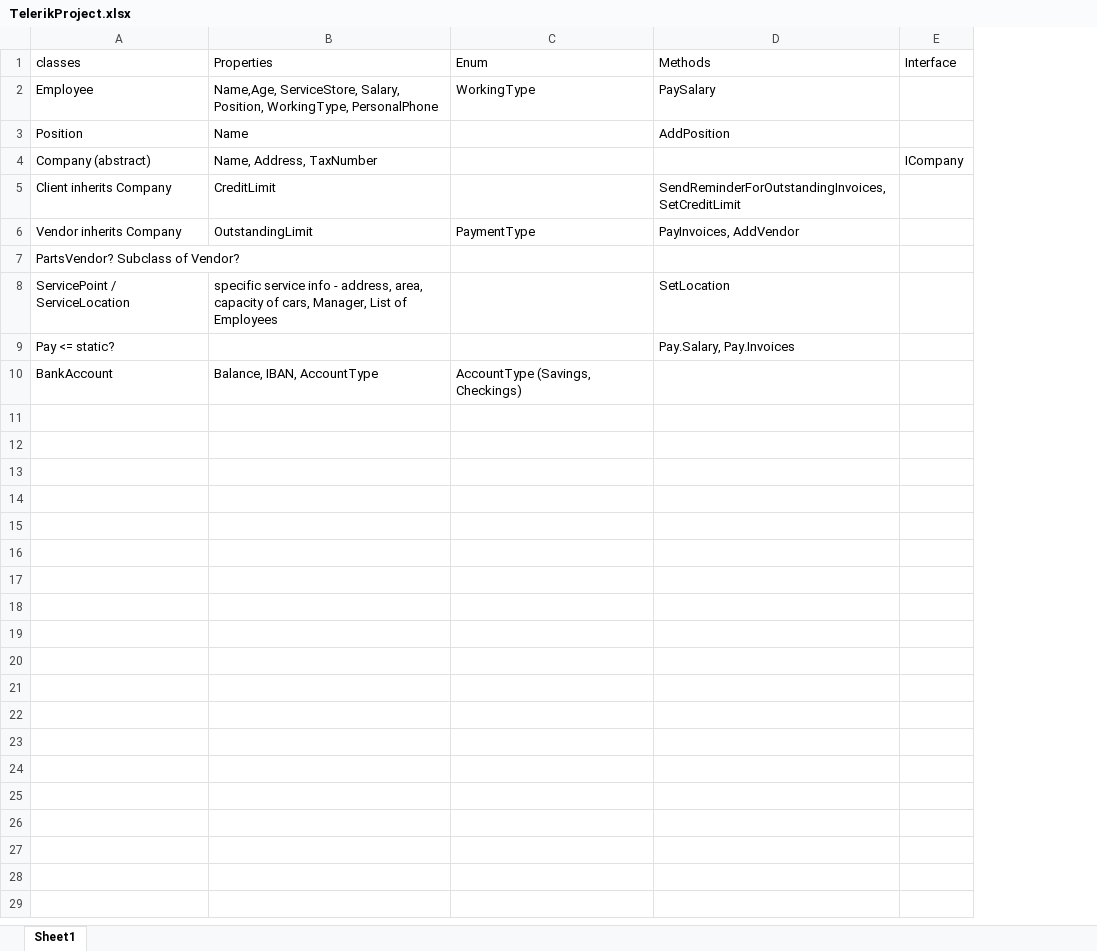
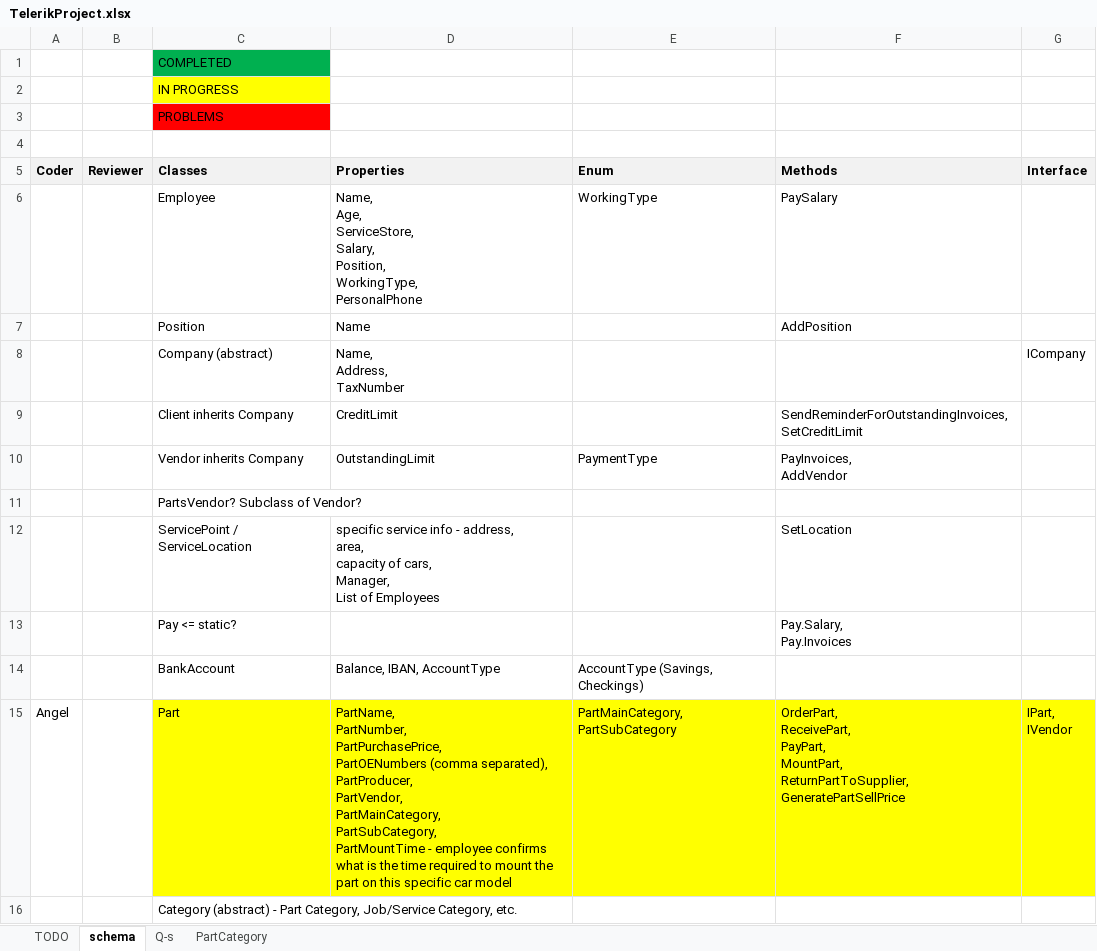
Before and after one commit to aniget/Telerik-Academy, an Excel workbook: Module 1 - OOP - Teamwork/TelerikProject.xlsx, sheet schema, drawn as a sheet; values as stored, in another font and other column widths than the file's, no borders; addresses are those after the commit; ↵ is a line break in a cell; the diff names each change by its address in the sheet, - before the commit and + after, or states it on an @@ line.

Commit message:
Added Part IPart and enums PartMainCategory and PartSubCategory

```diff
--- a/Module 1 - OOP - Teamwork/TelerikProject.xlsx (sheet schema)
+++ b/Module 1 - OOP - Teamwork/TelerikProject.xlsx (sheet schema)
-sheet tab: Sheet1
+sheet tab: schema
+sheet tab: TODO
+sheet tab: Q-s
+sheet tab: PartCategory
+column A (Coder), empty
+column B (Reviewer), empty
+row 1:  |  | COMPLETED
+row 2:  |  | IN PROGRESS
+row 3:  |  | PROBLEMS
+row 4: (empty)
-C5: classes
+C5: Classes
@@ C5:G5 fill: none → #F2F2F2, bold: off → on @@
-D6 (Properties): Name,Age, ServiceStore, Salary,…
+D6 (Properties): Name, ↵ Age, ↵ ServiceStore, ↵ Salary,…
-D8 (Properties): Name, Address, TaxNumber
+D8 (Properties): Name, ↵ Address, ↵ TaxNumber
-F9 (Methods): SendReminderForOutstandingInvoices, SetCreditLimit
+F9 (Methods): SendReminderForOutstandingInvoices, ↵ SetCreditLimit
-F10 (Methods): PayInvoices, AddVendor
+F10 (Methods): PayInvoices, ↵ AddVendor
-D12 (Properties): …of Employees
+D12 (Properties): …of Employees
-F13 (Methods): Pay.Salary, Pay.Invoices
+F13 (Methods): Pay.Salary, ↵ Pay.Invoices
+row 15: Angel |  | Part | PartName, ↵ PartNumber, ↵ PartPurchasePrice, ↵ PartOENumbers (comma separated), ↵ PartProducer, ↵ PartVendor, ↵ PartMainCategory, ↵ PartSubCategory, ↵ PartMountTime - employee confirms what is the time required to mount the part on this specific car model | PartMainCategory, ↵ PartSubCategory | OrderPart, ↵ ReceivePart, ↵ PayPart, ↵ MountPart, ↵ ReturnPartToSupplier, ↵ GeneratePartSellPrice | IPart, ↵ IVendor
+row 16:  |  | Category (abstract) - Part Category, Job/Service Category, etc.
```
Also changed, not shown: 8 other files.
